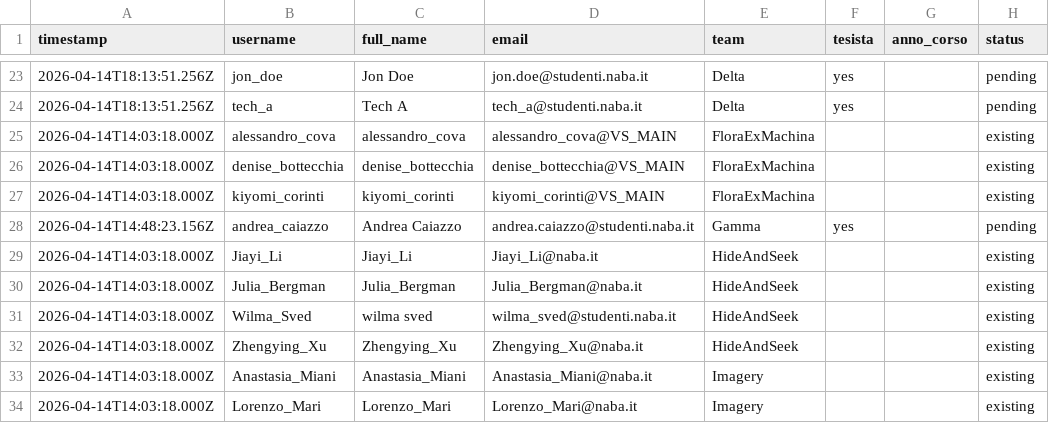
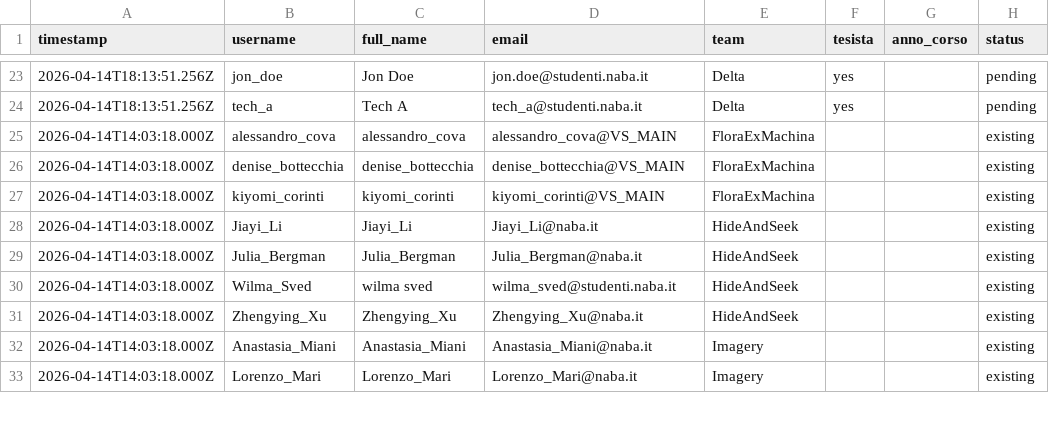
Before and after one commit to TechNABA/perforce-registration, a CSV file: data/users.csv, drawn as a sheet; only a part is shown, gaps mark what is left out; the diff names each change by its address in the sheet, - before the commit and + after, or states it on an @@ line.

Commit message:
Update users.csv

```diff
--- a/data/users.csv
+++ b/data/users.csv
-row 28: 2026-04-14T14:48:23.156Z | andrea_caiazzo | Andrea Caiazzo | andrea.caiazzo@studenti.naba.it | Gamma | yes |  | pending
```
